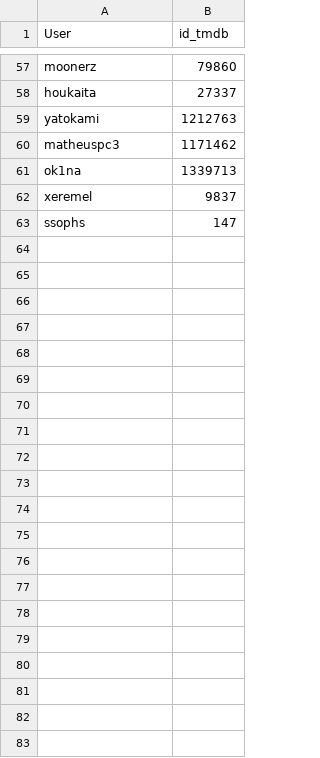
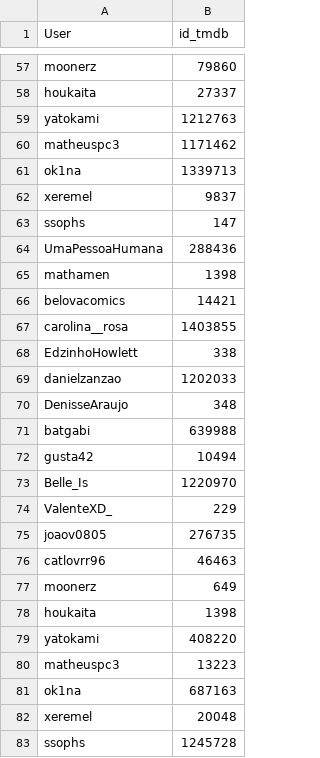
Before and after one commit to Gallicchio-Tavares/Analise-estatistica-participantes, a CSV file: 2026/filmes_vistos.csv, drawn as a sheet; only a part is shown, gaps mark what is left out.

```diff
--- a/2026/filmes_vistos.csv
+++ b/2026/filmes_vistos.csv
@@ -63 +63,21 @@ xeremel,9837
 ssophs,147
+UmaPessoaHumana,288436
+mathamen,1398
+belovacomics,14421
+carolina__rosa,1403855
+EdzinhoHowlett,338
+danielzanzao,1202033
+DenisseAraujo,348
+batgabi,639988
+gusta42,10494
+Belle_Is,1220970
+ValenteXD_,229
+joaov0805,276735
+catlovrr96,46463
+moonerz,649
+houkaita,1398
+yatokami,408220
+matheuspc3,13223
+ok1na,687163
+xeremel,20048
+ssophs,1245728
```
Also changed, not shown: 2026/filmes_com_usuarios.csv, 2026/missoes.csv, 2 other files.
